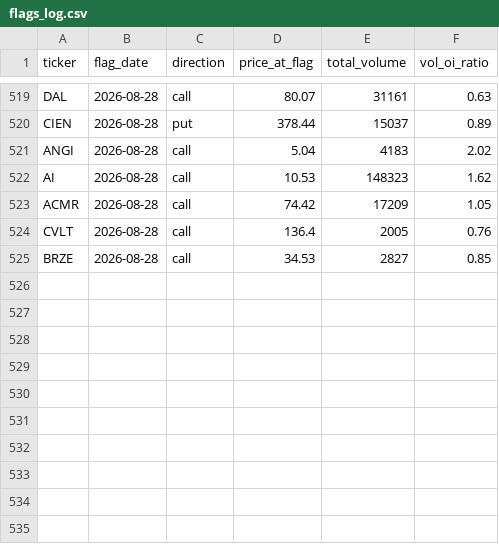
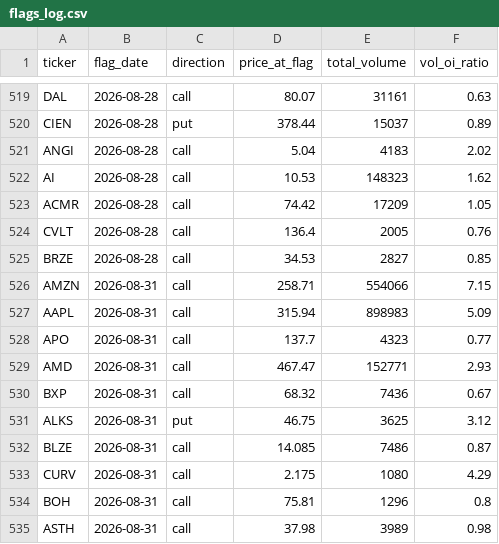
Before and after one commit to jarkjung-cmd/options-scanner, a CSV file: scanner/flags_log.csv, drawn as a sheet; only a part is shown, gaps mark what is left out; the diff names each change by its address in the sheet, - before the commit and + after, or states it on an @@ line.

```diff
--- a/scanner/flags_log.csv
+++ b/scanner/flags_log.csv
+row 526: AMZN | 2026-08-31 | call | 258.71 | 554066 | 7.15
+row 527: AAPL | 2026-08-31 | call | 315.94 | 898983 | 5.09
+row 528: APO | 2026-08-31 | call | 137.7 | 4323 | 0.77
+row 529: AMD | 2026-08-31 | call | 467.47 | 152771 | 2.93
+row 530: BXP | 2026-08-31 | call | 68.32 | 7436 | 0.67
+row 531: ALKS | 2026-08-31 | put | 46.75 | 3625 | 3.12
+row 532: BLZE | 2026-08-31 | call | 14.085 | 7486 | 0.87
+row 533: CURV | 2026-08-31 | call | 2.175 | 1080 | 4.29
+row 534: BOH | 2026-08-31 | call | 75.81 | 1296 | 0.8
+row 535: ASTH | 2026-08-31 | call | 37.98 | 3989 | 0.98
```
Also changed, not shown: scanner/unusual_options_today.csv, 2 other files.
